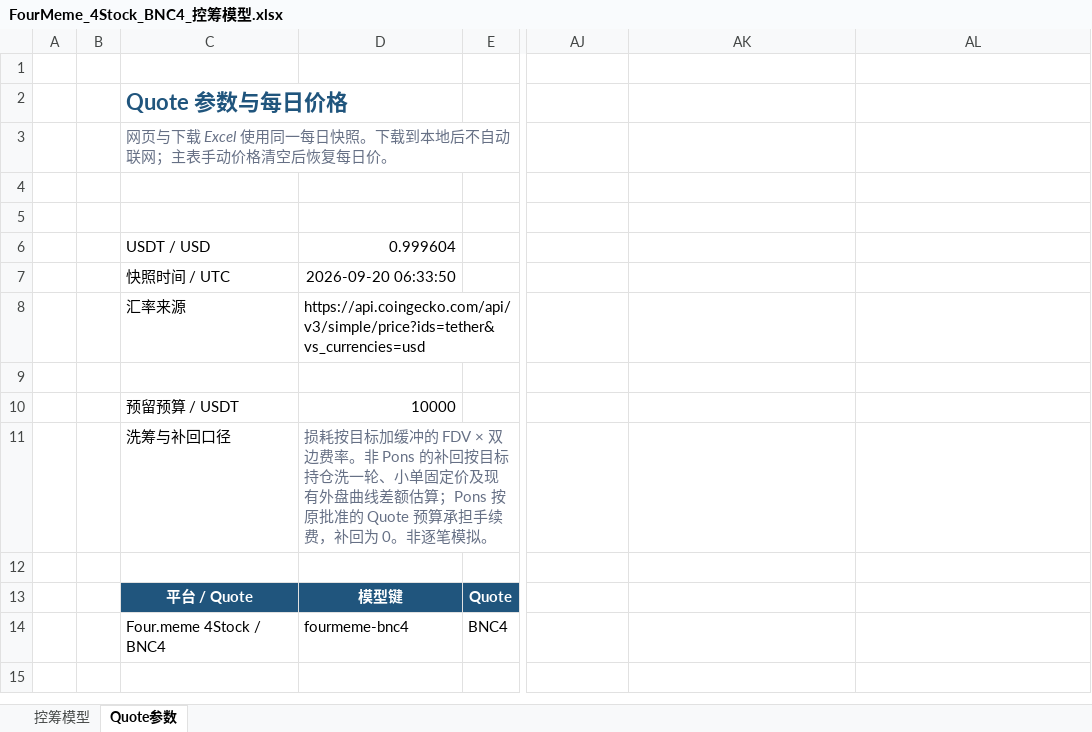
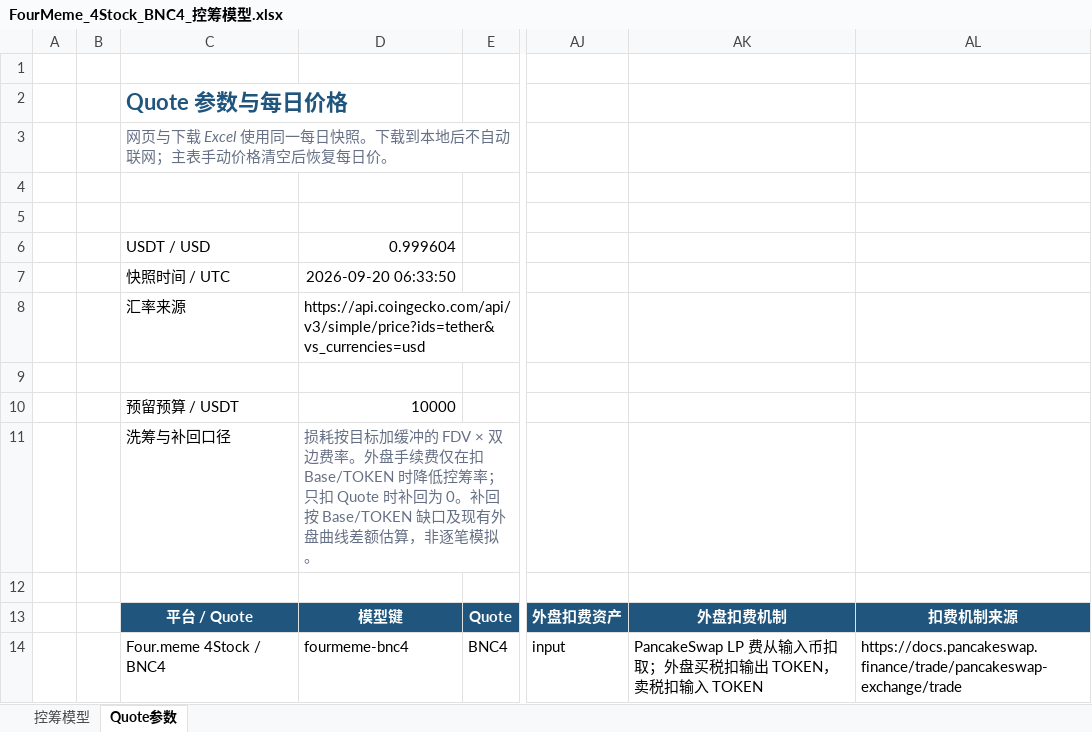
Before and after one commit to bella07021/stock-quote-route-liquidity, an Excel workbook: excel/latest/FourMeme_4Stock_BNC4_控筹模型.xlsx, sheet Quote参数, drawn as a sheet; only a part is shown, gaps mark what is left out; values as stored, in another font and other column widths than the file's, no borders; the diff names each change by its address in the sheet, - before the commit and + after, or states it on an @@ line.

```diff
--- a/excel/latest/FourMeme_4Stock_BNC4_控筹模型.xlsx (sheet Quote参数)
+++ b/excel/latest/FourMeme_4Stock_BNC4_控筹模型.xlsx (sheet Quote参数)
-D11: …边费率。非 Pons 的补回按目标持仓洗一轮、小单固定价及现有外盘曲线差额估算；Pons 按原批准的 Quote 预算承担手续费，补回为 0。非逐笔模…
+D11: …边费率。外盘手续费仅在扣 Base/TOKEN 时降低控筹率；只扣 Quote 时补回为 0。补回按 Base/TOKEN 缺口及现有外盘曲线差额估算，非逐笔模…
-AJ13: (empty)
+AJ13: 外盘扣费资产
-AJ13:AL13 fill: none
+AJ13:AL13 fill: #20557D
-AK13: (empty)
+AK13: 外盘扣费机制
-AL13: (empty)
+AL13: 扣费机制来源
-AJ14: (empty)
+AJ14: input
-AK14: (empty)
+AK14: PancakeSwap LP 费从输入币扣取；外盘买税扣输出 TOKEN，卖税扣输入 TOKEN
-AL14: (empty)
+AL14: https://docs.pancakeswap.finance/trade/pancakeswap-exchange/trade
```
Also changed, not shown: sheet 控筹模型, hidden cells, excel/latest/PonsV2_股票Quote控筹模型.xlsx, excel/latest/发射平台模型_全曲线_PonsV2.xlsx, 6 other files.
